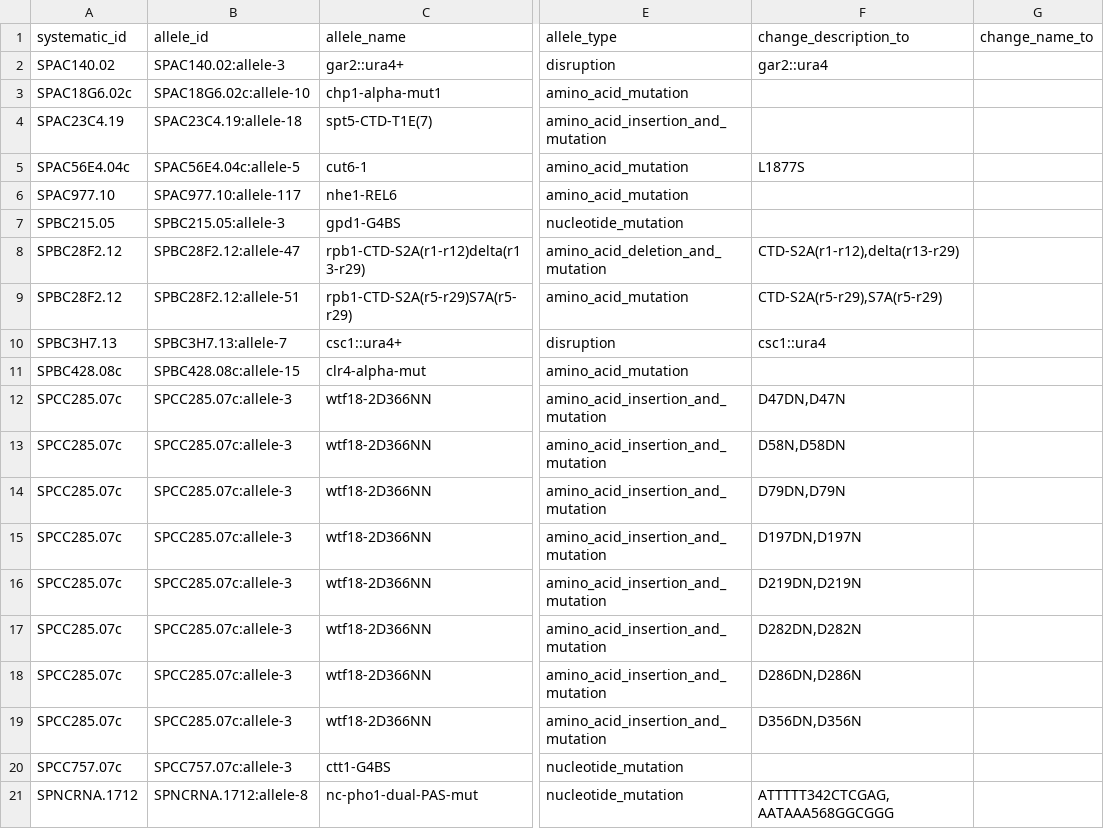
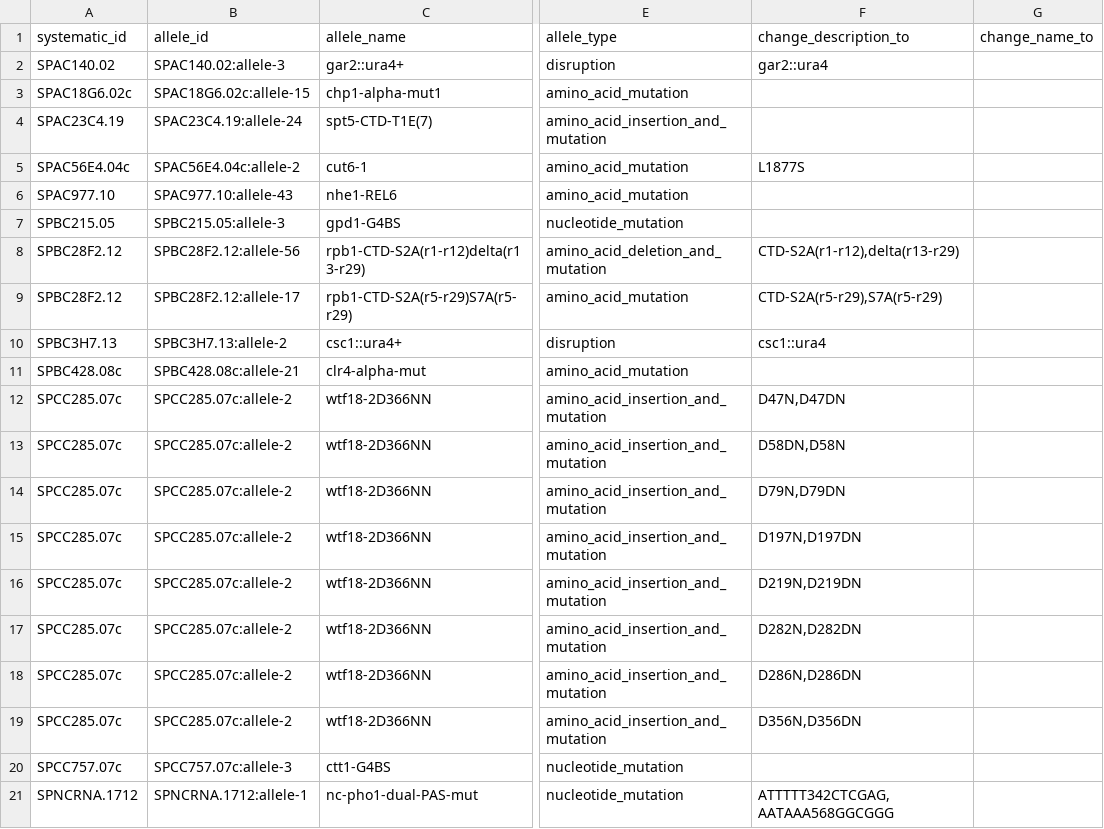
Before and after one commit to pombase/allele_qc, a TSV file: results/allele_auto_fix.tsv, drawn as a sheet; only a part is shown, gaps mark what is left out; the diff names each change by its address in the sheet, - before the commit and + after, or states it on an @@ line.

```diff
--- a/results/allele_auto_fix.tsv
+++ b/results/allele_auto_fix.tsv
-B3 (allele_id): SPAC18G6.02c:allele-10
+B3 (allele_id): SPAC18G6.02c:allele-15
-B4 (allele_id): SPAC23C4.19:allele-18
+B4 (allele_id): SPAC23C4.19:allele-24
-B5 (allele_id): SPAC56E4.04c:allele-5
+B5 (allele_id): SPAC56E4.04c:allele-2
-B6 (allele_id): SPAC977.10:allele-117
+B6 (allele_id): SPAC977.10:allele-43
-B8 (allele_id): SPBC28F2.12:allele-47
+B8 (allele_id): SPBC28F2.12:allele-56
-B9 (allele_id): SPBC28F2.12:allele-51
+B9 (allele_id): SPBC28F2.12:allele-17
-B10 (allele_id): SPBC3H7.13:allele-7
+B10 (allele_id): SPBC3H7.13:allele-2
-B11 (allele_id): SPBC428.08c:allele-15
+B11 (allele_id): SPBC428.08c:allele-21
-B12:B19 (allele_id): SPCC285.07c:allele-3
+B12:B19 (allele_id): SPCC285.07c:allele-2
-F12 (change_description_to): D47DN,D47N
+F12 (change_description_to): D47N,D47DN
-F13 (change_description_to): D58N,D58DN
+F13 (change_description_to): D58DN,D58N
-F14 (change_description_to): D79DN,D79N
+F14 (change_description_to): D79N,D79DN
-F15 (change_description_to): D197DN,D197N
+F15 (change_description_to): D197N,D197DN
-F16 (change_description_to): D219DN,D219N
+F16 (change_description_to): D219N,D219DN
-F17 (change_description_to): D282DN,D282N
+F17 (change_description_to): D282N,D282DN
-F18 (change_description_to): D286DN,D286N
+F18 (change_description_to): D286N,D286DN
-F19 (change_description_to): D356DN,D356N
+F19 (change_description_to): D356N,D356DN
-B21 (allele_id): SPNCRNA.1712:allele-8
+B21 (allele_id): SPNCRNA.1712:allele-1
```
Also changed, not shown: results/allele_cannot_fix_other_errors.tsv, results/protein_modification_cannot_fix_other_errors.tsv, 4 other files.
